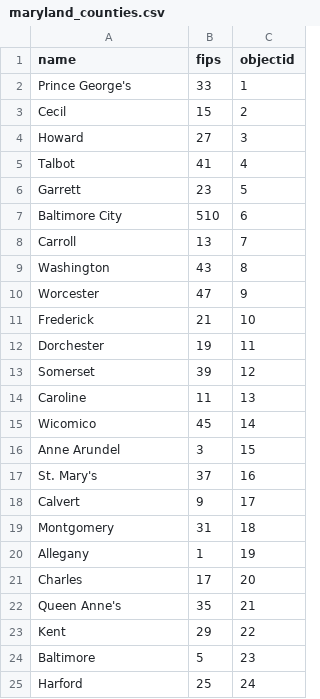
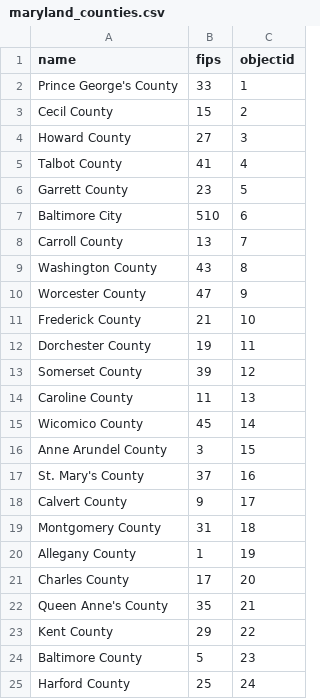
Before and after one commit to Maryland-State-Innovation-Team/Repetitive-Task-Agent, a CSV file: app/sandbox/iterators/maryland_counties.csv, drawn as a sheet.

Commit message:
Specify County and clean up session

```diff
--- a/app/sandbox/iterators/maryland_counties.csv
+++ b/app/sandbox/iterators/maryland_counties.csv
@@ -1,25 +1,25 @@
 name,fips,objectid
-Prince George's,33,1
-Cecil,15,2
-Howard,27,3
-Talbot,41,4
-Garrett,23,5
+Prince George's County,33,1
+Cecil County,15,2
+Howard County,27,3
+Talbot County,41,4
+Garrett County,23,5
 Baltimore City,510,6
-Carroll,13,7
-Washington,43,8
-Worcester,47,9
-Frederick,21,10
-Dorchester,19,11
-Somerset,39,12
-Caroline,11,13
-Wicomico,45,14
-Anne Arundel,3,15
-St. Mary's,37,16
-Calvert,9,17
-Montgomery,31,18
-Allegany,1,19
-Charles,17,20
-Queen Anne's,35,21
-Kent,29,22
-Baltimore,5,23
-Harford,25,24
+Carroll County,13,7
+Washington County,43,8
+Worcester County,47,9
+Frederick County,21,10
+Dorchester County,19,11
+Somerset County,39,12
+Caroline County,11,13
+Wicomico County,45,14
+Anne Arundel County,3,15
+St. Mary's County,37,16
+Calvert County,9,17
+Montgomery County,31,18
+Allegany County,1,19
+Charles County,17,20
+Queen Anne's County,35,21
+Kent County,29,22
+Baltimore County,5,23
+Harford County,25,24
```
Also changed, not shown: 1 other file.
